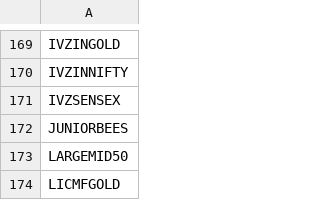
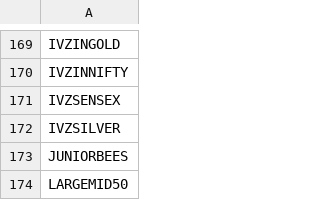
Before and after one commit to aminullah112-oss/EdgeSwing, a CSV file: data/etf_symbols.csv, drawn as a sheet; only a part is shown, gaps mark what is left out; the shorter side is filled out with more unchanged rows; the diff names each change by its address in the sheet, - before the commit and + after, or states it on an @@ line.

```diff
--- a/data/etf_symbols.csv
+++ b/data/etf_symbols.csv
+row 172: IVZSILVER
```
Also changed, not shown: 3 other files.
